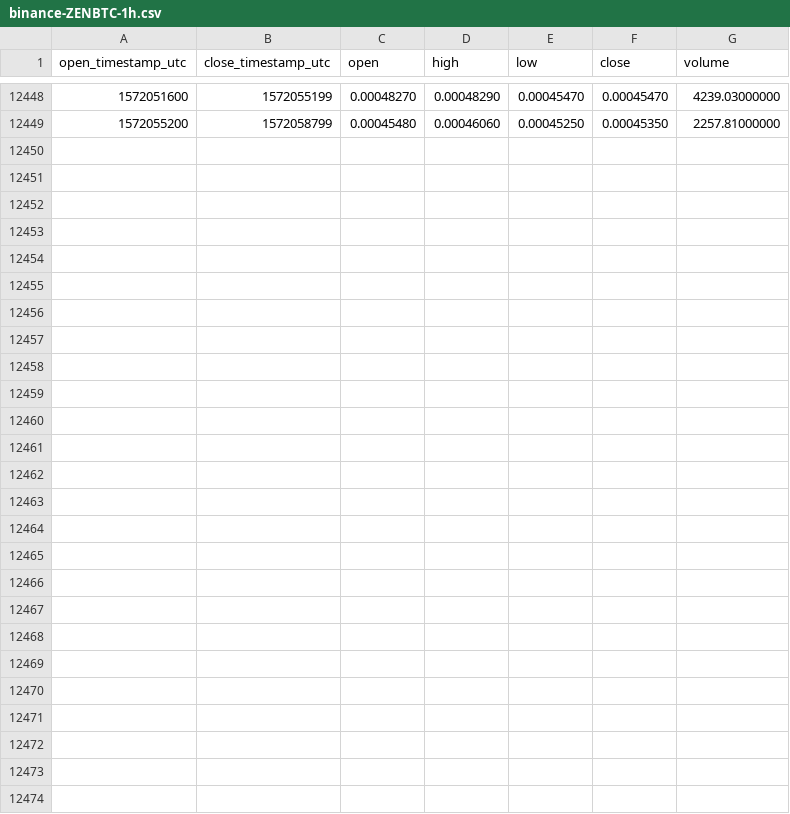
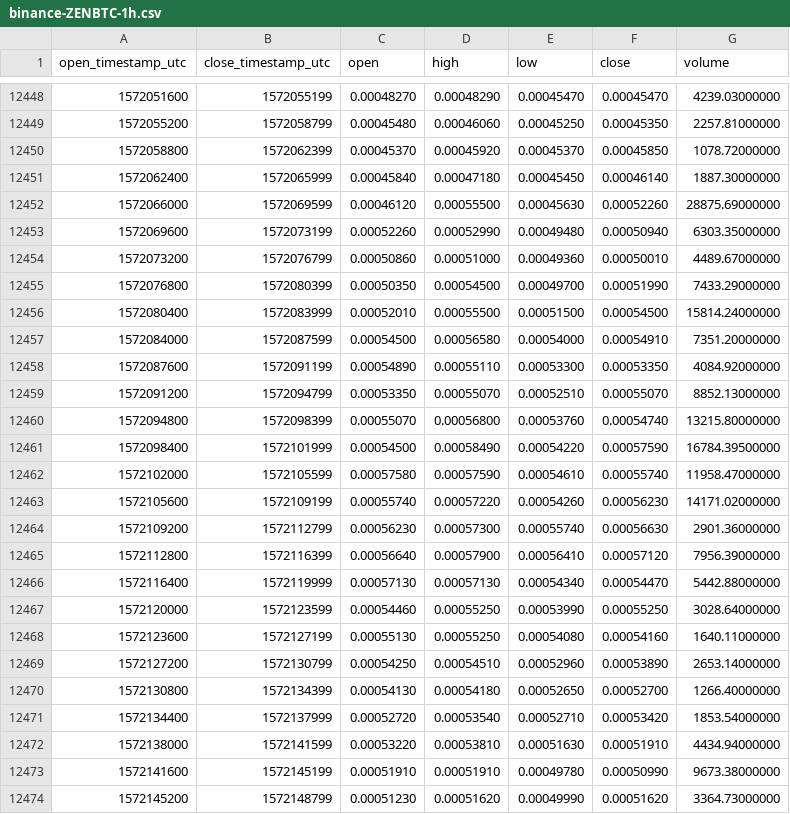
Before and after one commit to cryptobigbro/binance-ZENBTC, a CSV file: binance-ZENBTC-1h.csv, drawn as a sheet; only a part is shown, gaps mark what is left out; the diff names each change by its address in the sheet, - before the commit and + after, or states it on an @@ line.

Commit message:
Update OHLCV data.

```diff
--- a/binance-ZENBTC-1h.csv
+++ b/binance-ZENBTC-1h.csv
+row 12450: 1572058800 | 1572062399 | 0.00045370 | 0.00045920 | 0.00045370 | 0.00045850 | 1078.72000000
+row 12451: 1572062400 | 1572065999 | 0.00045840 | 0.00047180 | 0.00045450 | 0.00046140 | 1887.30000000
+row 12452: 1572066000 | 1572069599 | 0.00046120 | 0.00055500 | 0.00045630 | 0.00052260 | 28875.69000000
+row 12453: 1572069600 | 1572073199 | 0.00052260 | 0.00052990 | 0.00049480 | 0.00050940 | 6303.35000000
+row 12454: 1572073200 | 1572076799 | 0.00050860 | 0.00051000 | 0.00049360 | 0.00050010 | 4489.67000000
+row 12455: 1572076800 | 1572080399 | 0.00050350 | 0.00054500 | 0.00049700 | 0.00051990 | 7433.29000000
+row 12456: 1572080400 | 1572083999 | 0.00052010 | 0.00055500 | 0.00051500 | 0.00054500 | 15814.24000000
+row 12457: 1572084000 | 1572087599 | 0.00054500 | 0.00056580 | 0.00054000 | 0.00054910 | 7351.20000000
+row 12458: 1572087600 | 1572091199 | 0.00054890 | 0.00055110 | 0.00053300 | 0.00053350 | 4084.92000000
+row 12459: 1572091200 | 1572094799 | 0.00053350 | 0.00055070 | 0.00052510 | 0.00055070 | 8852.13000000
+row 12460: 1572094800 | 1572098399 | 0.00055070 | 0.00056800 | 0.00053760 | 0.00054740 | 13215.80000000
+row 12461: 1572098400 | 1572101999 | 0.00054500 | 0.00058490 | 0.00054220 | 0.00057590 | 16784.39500000
+row 12462: 1572102000 | 1572105599 | 0.00057580 | 0.00057590 | 0.00054610 | 0.00055740 | 11958.47000000
+row 12463: 1572105600 | 1572109199 | 0.00055740 | 0.00057220 | 0.00054260 | 0.00056230 | 14171.02000000
+row 12464: 1572109200 | 1572112799 | 0.00056230 | 0.00057300 | 0.00055740 | 0.00056630 | 2901.36000000
+row 12465: 1572112800 | 1572116399 | 0.00056640 | 0.00057900 | 0.00056410 | 0.00057120 | 7956.39000000
+row 12466: 1572116400 | 1572119999 | 0.00057130 | 0.00057130 | 0.00054340 | 0.00054470 | 5442.88000000
+row 12467: 1572120000 | 1572123599 | 0.00054460 | 0.00055250 | 0.00053990 | 0.00055250 | 3028.64000000
+row 12468: 1572123600 | 1572127199 | 0.00055130 | 0.00055250 | 0.00054080 | 0.00054160 | 1640.11000000
+row 12469: 1572127200 | 1572130799 | 0.00054250 | 0.00054510 | 0.00052960 | 0.00053890 | 2653.14000000
+row 12470: 1572130800 | 1572134399 | 0.00054130 | 0.00054180 | 0.00052650 | 0.00052700 | 1266.40000000
+row 12471: 1572134400 | 1572137999 | 0.00052720 | 0.00053540 | 0.00052710 | 0.00053420 | 1853.54000000
+row 12472: 1572138000 | 1572141599 | 0.00053220 | 0.00053810 | 0.00051630 | 0.00051910 | 4434.94000000
+row 12473: 1572141600 | 1572145199 | 0.00051910 | 0.00051910 | 0.00049780 | 0.00050990 | 9673.38000000
+row 12474: 1572145200 | 1572148799 | 0.00051230 | 0.00051620 | 0.00049990 | 0.00051620 | 3364.73000000
```
Also changed, not shown: binance-ZENBTC-1d.csv.
